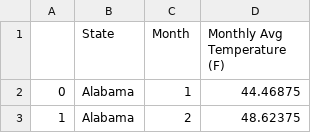
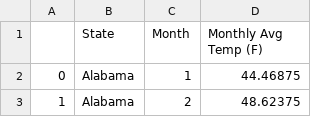
Before and after one commit to amichaelsen/COVID_project, a CSV file: data/historical_monthly_temp_avgs_by_state.csv, drawn as a sheet; only a part is shown.

```diff
--- a/data/historical_monthly_temp_avgs_by_state.csv
+++ b/data/historical_monthly_temp_avgs_by_state.csv
@@ -1,2 +1,2 @@
-,State,Month,Monthly Avg Temperature (F)
+,State,Month,Monthly Avg Temp (F)
 0,Alabama,1,44.46875
```
Also changed, not shown: data/all_weather_data.csv, data/monthly_temps_by_state.csv, 3 other files.
